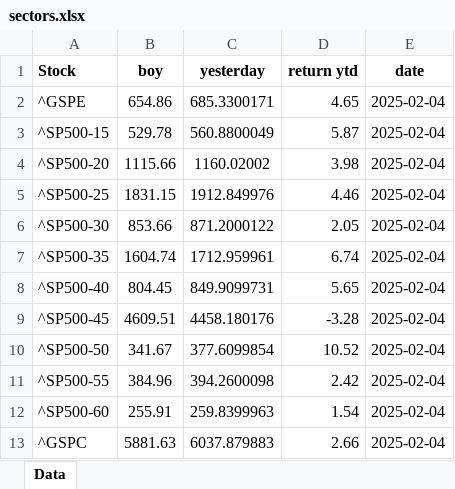
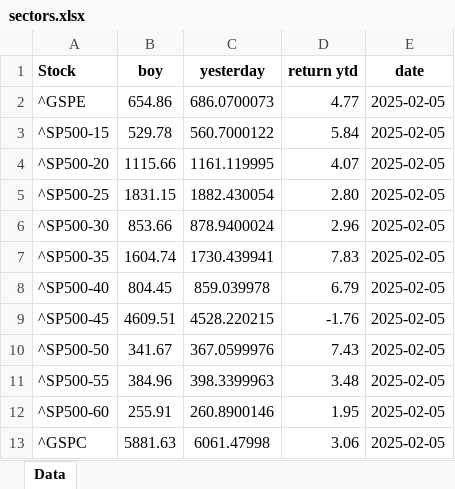
Before and after one commit to mcleancapital/realcpi, an Excel workbook: data/sectors.xlsx, sheet Data, drawn as a sheet; values as stored, in another font and other column widths than the file's, no borders; the diff names each change by its address in the sheet, - before the commit and + after, or states it on an @@ line.

```diff
--- a/data/sectors.xlsx (sheet Data)
+++ b/data/sectors.xlsx (sheet Data)
-C2 (yesterday): 685.3300171
+C2 (yesterday): 686.0700073
-D2 (return ytd): 4.65
+D2 (return ytd): 4.77
-E2:E13 (date): 2025-02-04
+E2:E13 (date): 2025-02-05
-C3 (yesterday): 560.8800049
+C3 (yesterday): 560.7000122
-D3 (return ytd): 5.87
+D3 (return ytd): 5.84
-C4 (yesterday): 1160.02002
+C4 (yesterday): 1161.119995
-D4 (return ytd): 3.98
+D4 (return ytd): 4.07
-C5 (yesterday): 1912.849976
+C5 (yesterday): 1882.430054
-D5 (return ytd): 4.46
+D5 (return ytd): 2.80
-C6 (yesterday): 871.2000122
+C6 (yesterday): 878.9400024
-D6 (return ytd): 2.05
+D6 (return ytd): 2.96
-C7 (yesterday): 1712.959961
+C7 (yesterday): 1730.439941
-D7 (return ytd): 6.74
+D7 (return ytd): 7.83
-C8 (yesterday): 849.9099731
+C8 (yesterday): 859.039978
-D8 (return ytd): 5.65
+D8 (return ytd): 6.79
-C9 (yesterday): 4458.180176
+C9 (yesterday): 4528.220215
-D9 (return ytd): -3.28
+D9 (return ytd): -1.76
-C10 (yesterday): 377.6099854
+C10 (yesterday): 367.0599976
-D10 (return ytd): 10.52
+D10 (return ytd): 7.43
-C11 (yesterday): 394.2600098
+C11 (yesterday): 398.3399963
-D11 (return ytd): 2.42
+D11 (return ytd): 3.48
-C12 (yesterday): 259.8399963
+C12 (yesterday): 260.8900146
-D12 (return ytd): 1.54
+D12 (return ytd): 1.95
-C13 (yesterday): 6037.879883
+C13 (yesterday): 6061.47998
-D13 (return ytd): 2.66
+D13 (return ytd): 3.06
```
